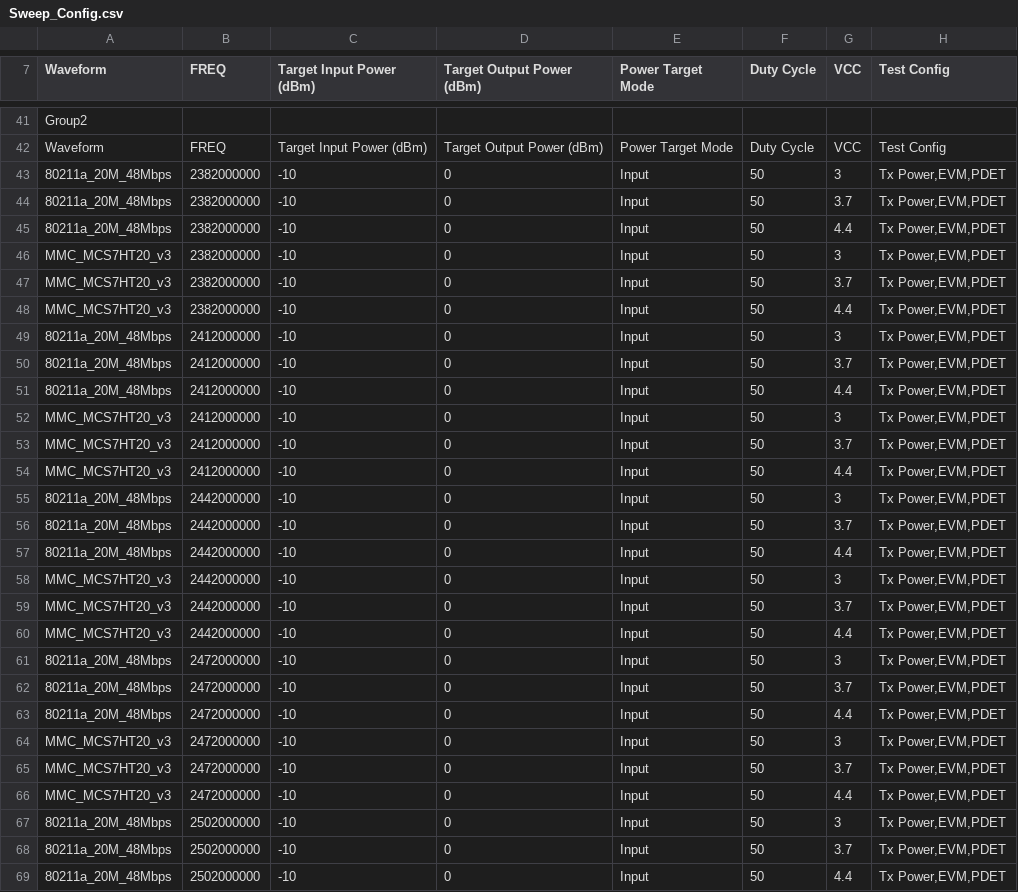
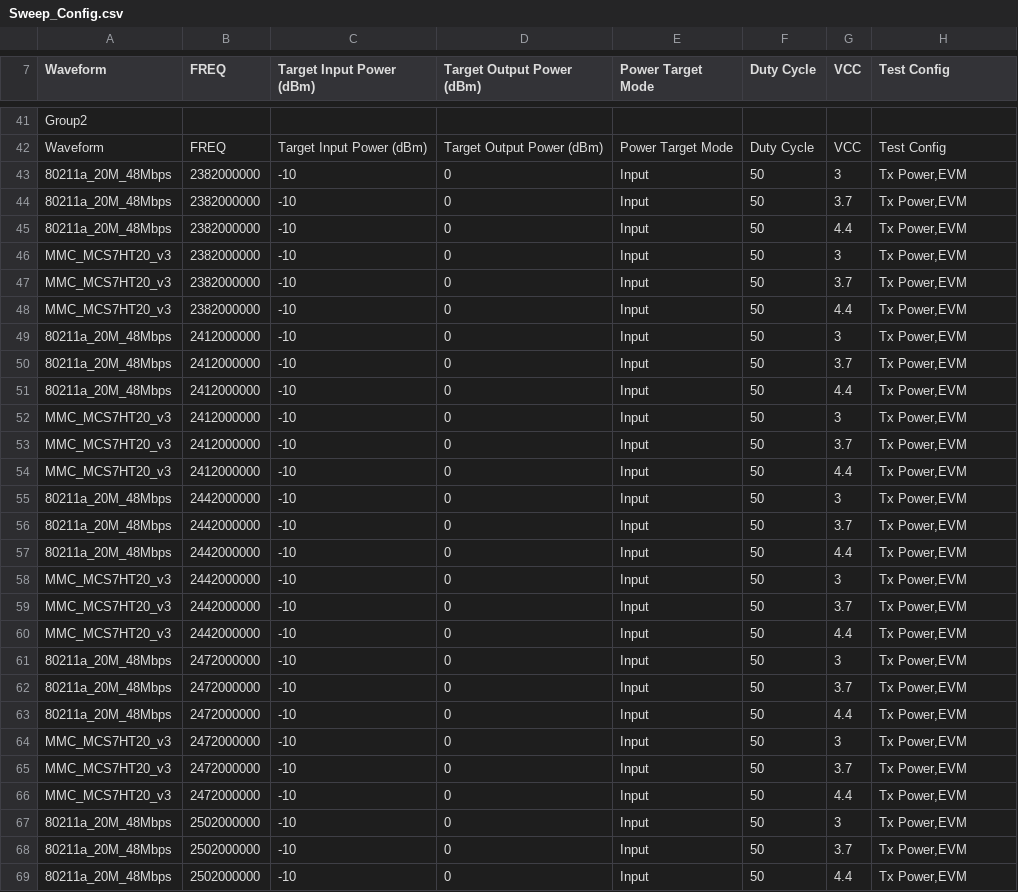
Before and after one commit to NISystemsEngineering/rfic-reference-design-libraries-csharp, a CSV file: Automation/WLAN/Data Files/Sweep_Config.csv, drawn as a sheet; only a part is shown, gaps mark what is left out; the diff covers the shown part only.

Commit message:
Removed Scope from example sequence
- The scope for detector voltage measurements is not a very common measurement, so it did not need to remain as a default configuration in the example sequence.
- Also modified the behavior for loading the Static Station Configs so as to add properties that do not exist in the destination, rather than skip. This change is made so that if additional array dimensions are added to the waveform configs in the static CSV file, this change can be properly reflected at runtime in the sequence.

```diff
--- a/Automation/WLAN/Data Files/Sweep_Config.csv
+++ b/Automation/WLAN/Data Files/Sweep_Config.csv
@@ -42,28 +42,28 @@ Group2,,,,,,,
 Waveform,FREQ,Target Input Power (dBm),Target Output Power (dBm),Power Target Mode,Duty Cycle,VCC,Test Config
-80211a_20M_48Mbps,2382000000,-10,0,Input,50,3,"Tx Power,EVM,PDET"
-80211a_20M_48Mbps,2382000000,-10,0,Input,50,3.7,"Tx Power,EVM,PDET"
-80211a_20M_48Mbps,2382000000,-10,0,Input,50,4.4,"Tx Power,EVM,PDET"
-MMC_MCS7HT20_v3,2382000000,-10,0,Input,50,3,"Tx Power,EVM,PDET"
-MMC_MCS7HT20_v3,2382000000,-10,0,Input,50,3.7,"Tx Power,EVM,PDET"
-MMC_MCS7HT20_v3,2382000000,-10,0,Input,50,4.4,"Tx Power,EVM,PDET"
-80211a_20M_48Mbps,2412000000,-10,0,Input,50,3,"Tx Power,EVM,PDET"
-80211a_20M_48Mbps,2412000000,-10,0,Input,50,3.7,"Tx Power,EVM,PDET"
-80211a_20M_48Mbps,2412000000,-10,0,Input,50,4.4,"Tx Power,EVM,PDET"
-MMC_MCS7HT20_v3,2412000000,-10,0,Input,50,3,"Tx Power,EVM,PDET"
-MMC_MCS7HT20_v3,2412000000,-10,0,Input,50,3.7,"Tx Power,EVM,PDET"
-MMC_MCS7HT20_v3,2412000000,-10,0,Input,50,4.4,"Tx Power,EVM,PDET"
-80211a_20M_48Mbps,2442000000,-10,0,Input,50,3,"Tx Power,EVM,PDET"
-80211a_20M_48Mbps,2442000000,-10,0,Input,50,3.7,"Tx Power,EVM,PDET"
-80211a_20M_48Mbps,2442000000,-10,0,Input,50,4.4,"Tx Power,EVM,PDET"
-MMC_MCS7HT20_v3,2442000000,-10,0,Input,50,3,"Tx Power,EVM,PDET"
-MMC_MCS7HT20_v3,2442000000,-10,0,Input,50,3.7,"Tx Power,EVM,PDET"
-MMC_MCS7HT20_v3,2442000000,-10,0,Input,50,4.4,"Tx Power,EVM,PDET"
-80211a_20M_48Mbps,2472000000,-10,0,Input,50,3,"Tx Power,EVM,PDET"
-80211a_20M_48Mbps,2472000000,-10,0,Input,50,3.7,"Tx Power,EVM,PDET"
-80211a_20M_48Mbps,2472000000,-10,0,Input,50,4.4,"Tx Power,EVM,PDET"
-MMC_MCS7HT20_v3,2472000000,-10,0,Input,50,3,"Tx Power,EVM,PDET"
-MMC_MCS7HT20_v3,2472000000,-10,0,Input,50,3.7,"Tx Power,EVM,PDET"
-MMC_MCS7HT20_v3,2472000000,-10,0,Input,50,4.4,"Tx Power,EVM,PDET"
-80211a_20M_48Mbps,2502000000,-10,0,Input,50,3,"Tx Power,EVM,PDET"
-80211a_20M_48Mbps,2502000000,-10,0,Input,50,3.7,"Tx Power,EVM,PDET"
-80211a_20M_48Mbps,2502000000,-10,0,Input,50,4.4,"Tx Power,EVM,PDET"
+80211a_20M_48Mbps,2382000000,-10,0,Input,50,3,"Tx Power,EVM"
+80211a_20M_48Mbps,2382000000,-10,0,Input,50,3.7,"Tx Power,EVM"
+80211a_20M_48Mbps,2382000000,-10,0,Input,50,4.4,"Tx Power,EVM"
+MMC_MCS7HT20_v3,2382000000,-10,0,Input,50,3,"Tx Power,EVM"
+MMC_MCS7HT20_v3,2382000000,-10,0,Input,50,3.7,"Tx Power,EVM"
+MMC_MCS7HT20_v3,2382000000,-10,0,Input,50,4.4,"Tx Power,EVM"
+80211a_20M_48Mbps,2412000000,-10,0,Input,50,3,"Tx Power,EVM"
+80211a_20M_48Mbps,2412000000,-10,0,Input,50,3.7,"Tx Power,EVM"
+80211a_20M_48Mbps,2412000000,-10,0,Input,50,4.4,"Tx Power,EVM"
+MMC_MCS7HT20_v3,2412000000,-10,0,Input,50,3,"Tx Power,EVM"
+MMC_MCS7HT20_v3,2412000000,-10,0,Input,50,3.7,"Tx Power,EVM"
+MMC_MCS7HT20_v3,2412000000,-10,0,Input,50,4.4,"Tx Power,EVM"
+80211a_20M_48Mbps,2442000000,-10,0,Input,50,3,"Tx Power,EVM"
+80211a_20M_48Mbps,2442000000,-10,0,Input,50,3.7,"Tx Power,EVM"
+80211a_20M_48Mbps,2442000000,-10,0,Input,50,4.4,"Tx Power,EVM"
+MMC_MCS7HT20_v3,2442000000,-10,0,Input,50,3,"Tx Power,EVM"
+MMC_MCS7HT20_v3,2442000000,-10,0,Input,50,3.7,"Tx Power,EVM"
+MMC_MCS7HT20_v3,2442000000,-10,0,Input,50,4.4,"Tx Power,EVM"
+80211a_20M_48Mbps,2472000000,-10,0,Input,50,3,"Tx Power,EVM"
+80211a_20M_48Mbps,2472000000,-10,0,Input,50,3.7,"Tx Power,EVM"
+80211a_20M_48Mbps,2472000000,-10,0,Input,50,4.4,"Tx Power,EVM"
+MMC_MCS7HT20_v3,2472000000,-10,0,Input,50,3,"Tx Power,EVM"
+MMC_MCS7HT20_v3,2472000000,-10,0,Input,50,3.7,"Tx Power,EVM"
+MMC_MCS7HT20_v3,2472000000,-10,0,Input,50,4.4,"Tx Power,EVM"
+80211a_20M_48Mbps,2502000000,-10,0,Input,50,3,"Tx Power,EVM"
+80211a_20M_48Mbps,2502000000,-10,0,Input,50,3.7,"Tx Power,EVM"
+80211a_20M_48Mbps,2502000000,-10,0,Input,50,4.4,"Tx Power,EVM"
```
Also changed, not shown: 63 edited cells elsewhere in this file, Automation/WLAN/Data Files/Static_Station_Configs.csv, 1 other file.
